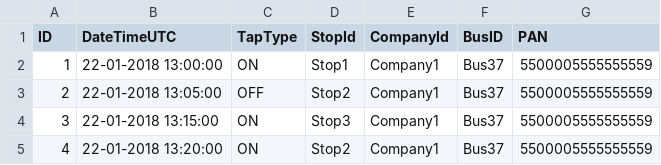
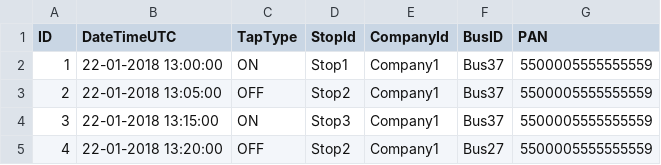
Before and after one commit to coochewgames/littlepay-coding-exercise, a CSV file: example.csv, drawn as a sheet.

```diff
--- a/example.csv
+++ b/example.csv
@@ -4,2 +4,2 @@ ID, DateTimeUTC, TapType, StopId, CompanyId, BusID, PAN
 3, 22-01-2018 13:15:00, ON, Stop3, Company1, Bus37, 5500005555555559
-4, 22-01-2018 13:20:00, ON, Stop2, Company1, Bus37, 5500005555555559
+4, 22-01-2018 13:20:00, OFF, Stop2, Company1, Bus27, 5500005555555559
```
Also changed, not shown: trips.csv, 13 other files.
